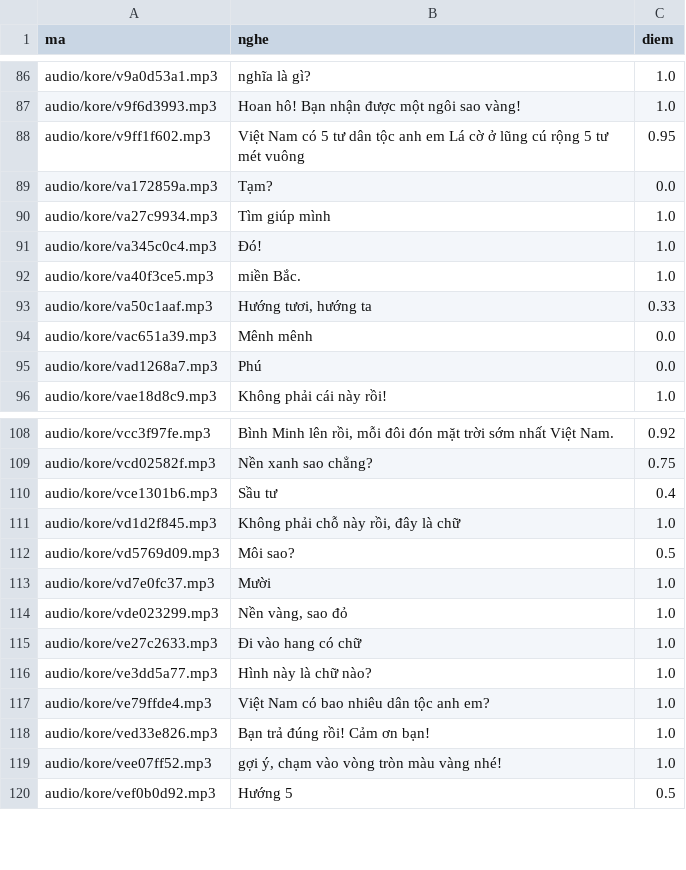
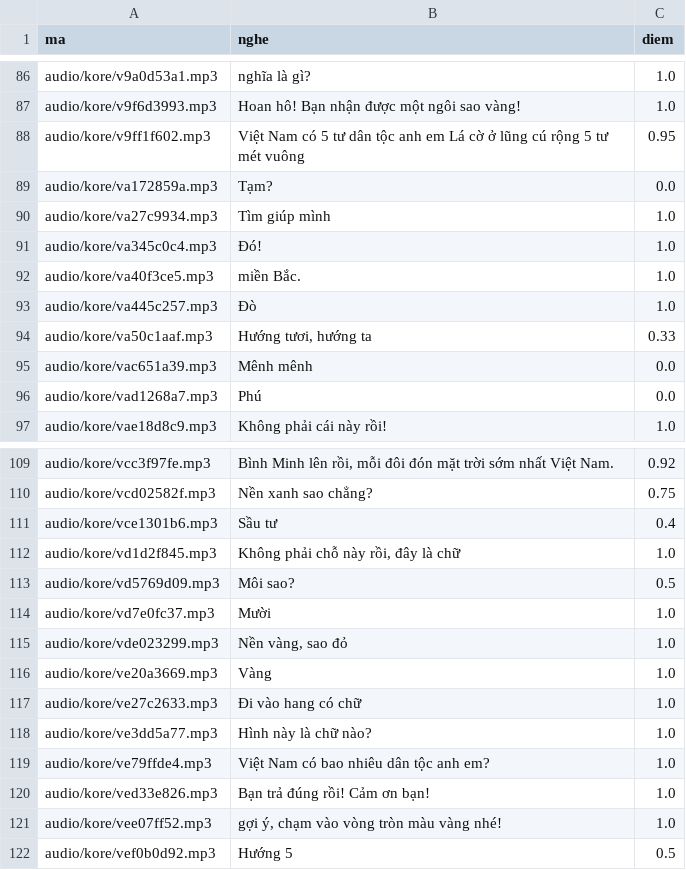
Before and after one commit to CVCEC/khampha-vietnam, a TSV file: giong-ai/kiem-tra.tsv, drawn as a sheet; only a part is shown, gaps mark what is left out; the diff names each change by its address in the sheet, - before the commit and + after, or states it on an @@ line.

```diff
--- a/giong-ai/kiem-tra.tsv
+++ b/giong-ai/kiem-tra.tsv
+row 93: audio/kore/va445c257.mp3 | Đò | 1.0
+row 116: audio/kore/ve20a3669.mp3 | Vàng | 1.0
```
Also changed, not shown: 5 other files.
